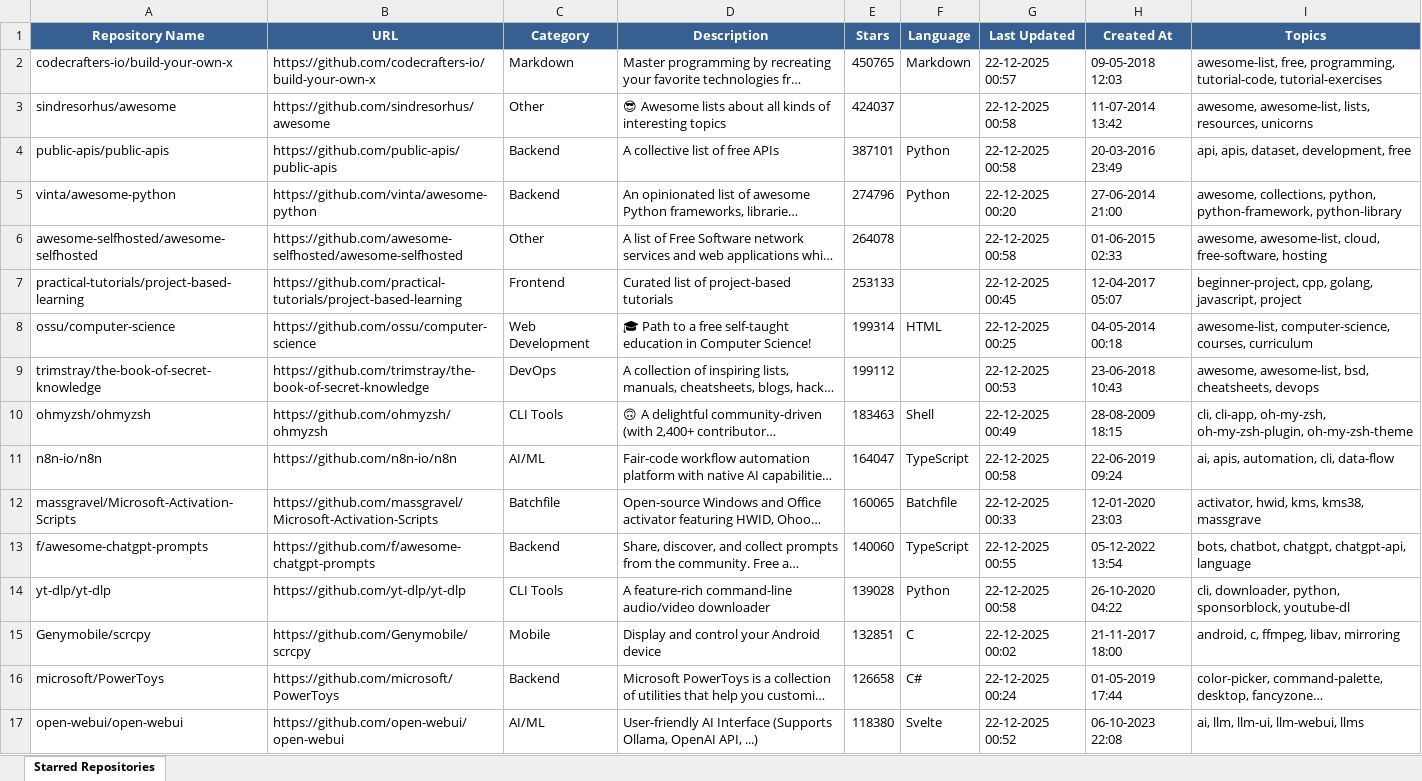
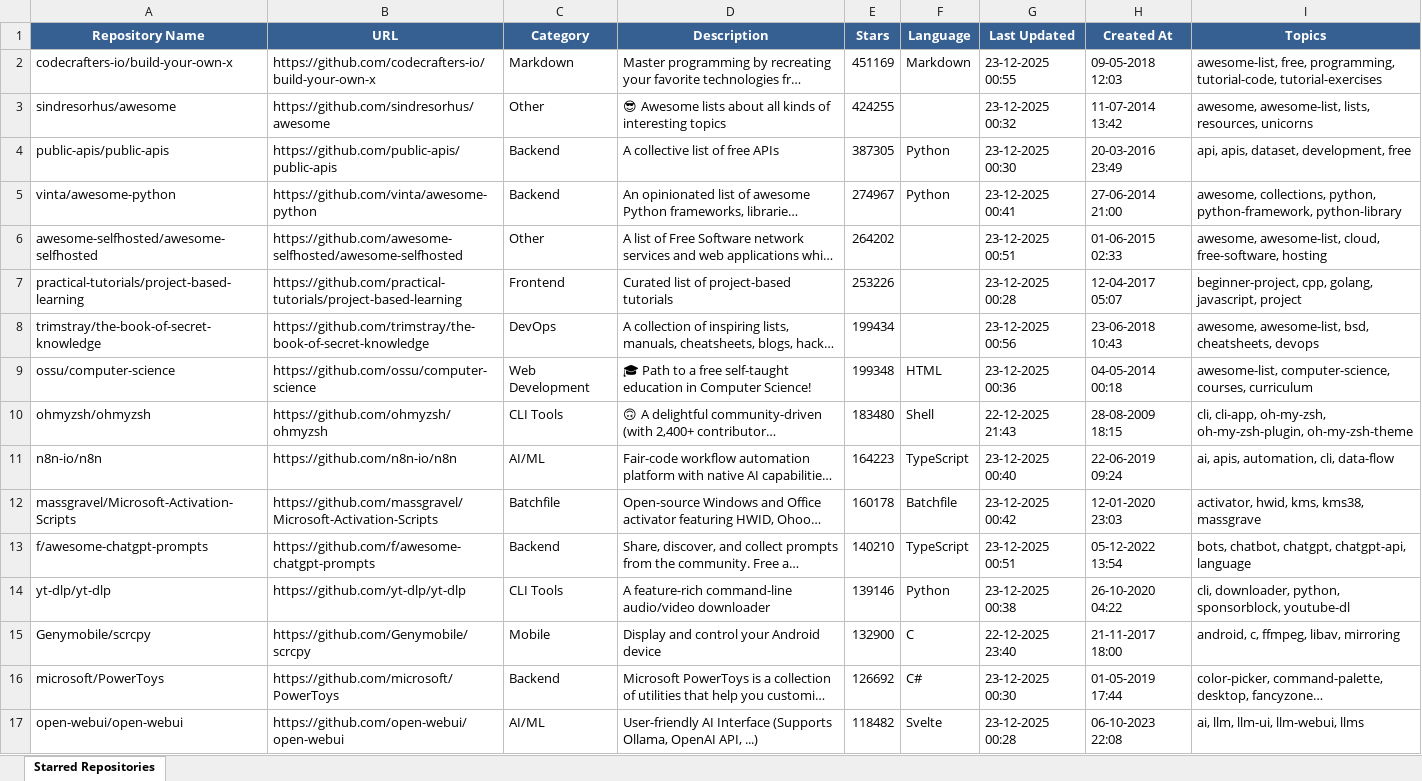
Before and after one commit to ragilmalik/starred-repos, an Excel workbook: starred_repos.xlsx, sheet Starred Repositories, drawn as a sheet; only a part is shown; long unchanged cells end in …; values as stored, in another font and other column widths than the file's, no borders; removed rows and columns are numbered as before the commit, all else as after; the diff covers the shown part only; the diff names each change by its address in the sheet, - before the commit and + after, or states it on an @@ line.

```diff
--- a/starred_repos.xlsx (sheet Starred Repositories)
+++ b/starred_repos.xlsx (sheet Starred Repositories)
-E2 (Stars): 450765
+E2 (Stars): 451169
-G2 (Last Updated): 22-12-2025 00:57
+G2 (Last Updated): 23-12-2025 00:55
-E3 (Stars): 424037
+E3 (Stars): 424255
-G3 (Last Updated): 22-12-2025 00:58
+G3 (Last Updated): 23-12-2025 00:32
-E4 (Stars): 387101
+E4 (Stars): 387305
-G4 (Last Updated): 22-12-2025 00:58
+G4 (Last Updated): 23-12-2025 00:30
-E5 (Stars): 274796
+E5 (Stars): 274967
-G5 (Last Updated): 22-12-2025 00:20
+G5 (Last Updated): 23-12-2025 00:41
-E6 (Stars): 264078
+E6 (Stars): 264202
-G6 (Last Updated): 22-12-2025 00:58
+G6 (Last Updated): 23-12-2025 00:51
-E7 (Stars): 253133
+E7 (Stars): 253226
-G7 (Last Updated): 22-12-2025 00:45
+G7 (Last Updated): 23-12-2025 00:28
-row 8: ossu/computer-science | https://github.com/ossu/computer-science | Web Development | 🎓 Path to a free self-taught education in Computer Science! | 199314 | HTML | 22-12-2025 00:25 | 04-05-2014 00:18 | awesome-list, computer-science, courses, curriculum
-E8 (Stars): 199112
+E8 (Stars): 199434
-G8 (Last Updated): 22-12-2025 00:53
+G8 (Last Updated): 23-12-2025 00:56
+row 9: ossu/computer-science | https://github.com/ossu/computer-science | Web Development | 🎓 Path to a free self-taught education in Computer Science! | 199348 | HTML | 23-12-2025 00:36 | 04-05-2014 00:18 | awesome-list, computer-science, courses, curriculum
-E10 (Stars): 183463
+E10 (Stars): 183480
-G10 (Last Updated): 22-12-2025 00:49
+G10 (Last Updated): 22-12-2025 21:43
-E11 (Stars): 164047
+E11 (Stars): 164223
-G11 (Last Updated): 22-12-2025 00:58
+G11 (Last Updated): 23-12-2025 00:40
-E12 (Stars): 160065
+E12 (Stars): 160178
-G12 (Last Updated): 22-12-2025 00:33
+G12 (Last Updated): 23-12-2025 00:42
-E13 (Stars): 140060
+E13 (Stars): 140210
-G13 (Last Updated): 22-12-2025 00:55
+G13 (Last Updated): 23-12-2025 00:51
-E14 (Stars): 139028
+E14 (Stars): 139146
-G14 (Last Updated): 22-12-2025 00:58
+G14 (Last Updated): 23-12-2025 00:38
-E15 (Stars): 132851
+E15 (Stars): 132900
-G15 (Last Updated): 22-12-2025 00:02
+G15 (Last Updated): 22-12-2025 23:40
-E16 (Stars): 126658
+E16 (Stars): 126692
-G16 (Last Updated): 22-12-2025 00:24
+G16 (Last Updated): 23-12-2025 00:30
-E17 (Stars): 118380
+E17 (Stars): 118482
-G17 (Last Updated): 22-12-2025 00:52
+G17 (Last Updated): 23-12-2025 00:28
```
Also changed, not shown: 42 added rows, 43 removed rows and 809 edited cells elsewhere in this sheet, 2 other files.
